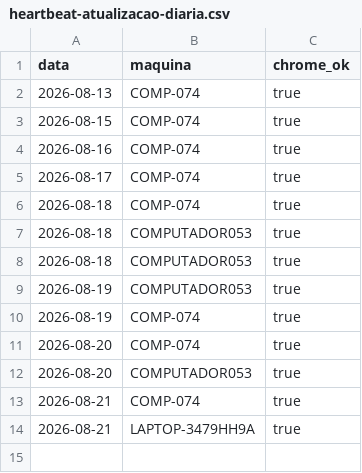
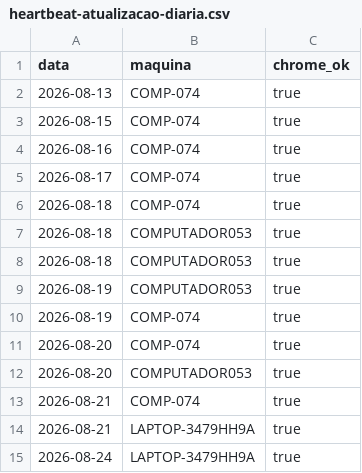
Before and after one commit to amcaccere261283/orcamento-dashboard, a CSV file: docs/heartbeat-atualizacao-diaria.csv, drawn as a sheet.

Commit message:
Heartbeat: Chrome alcancavel em LAPTOP-3479HH9A (2026-08-24)

```diff
--- a/docs/heartbeat-atualizacao-diaria.csv
+++ b/docs/heartbeat-atualizacao-diaria.csv
@@ -14 +14,2 @@ data,maquina,chrome_ok
 2026-08-21,LAPTOP-3479HH9A,true
+2026-08-24,LAPTOP-3479HH9A,true
```
